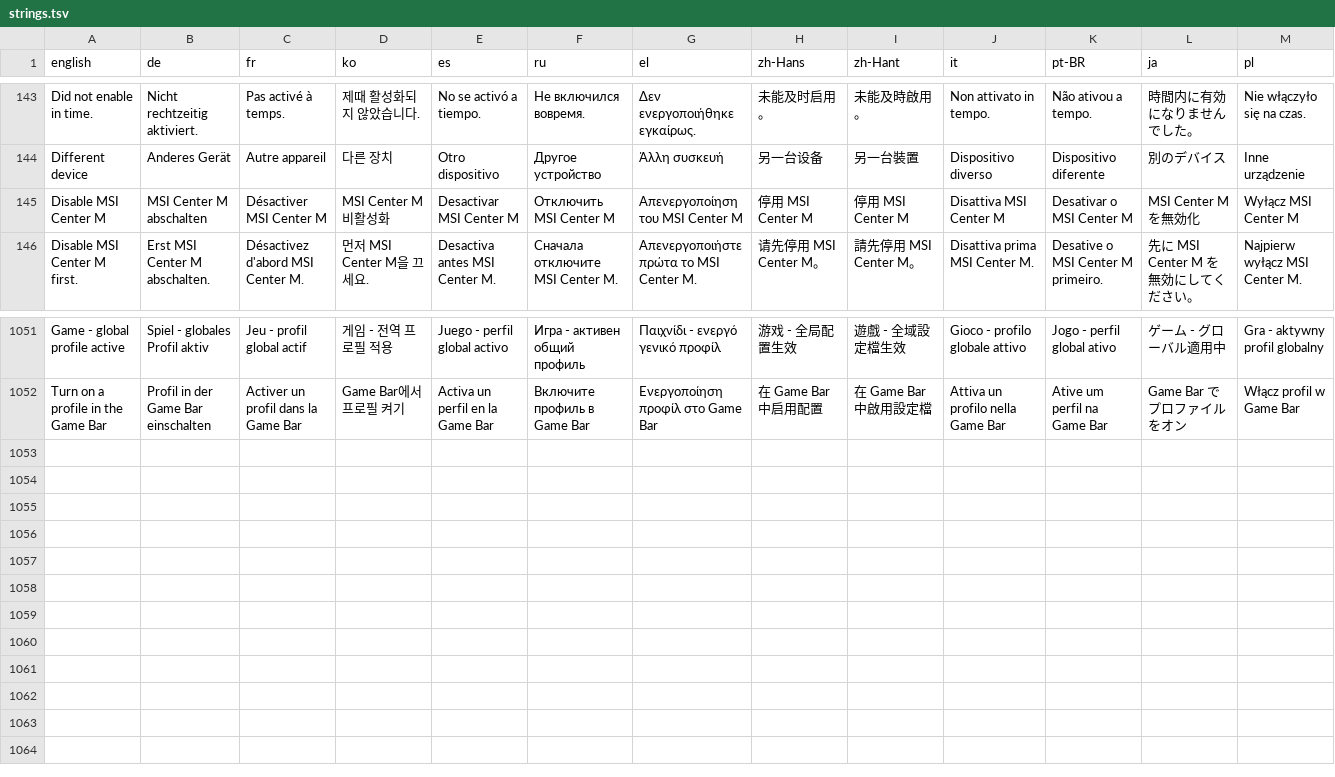
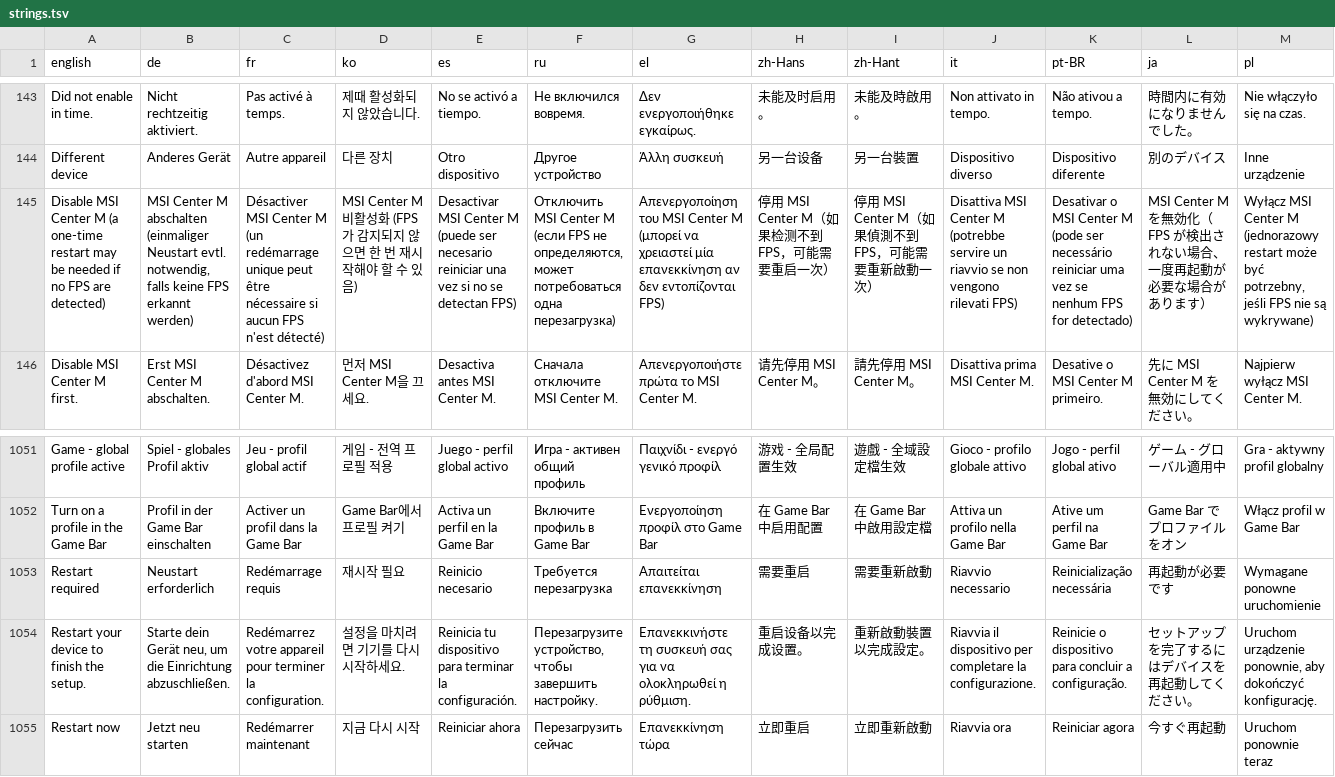
Before and after one commit to enterTheVoidCode/ClawTweaksCenter, a TSV file: Tools/i18n/strings.tsv, drawn as a sheet; only a part is shown, gaps mark what is left out; removed rows and columns are numbered as before the commit, all else as after; the diff names each change by its address in the sheet, - before the commit and + after, or states it on an @@ line.

Commit message:
Ask for the restart in onboarding after MSI Center M, bump version to 0.4.20
A first install no longer restarts from the setup. Onboarding now shows the
controller check, Add to Game Bar and MSI Center M last; once Center M is
off, a full-width "Restart required" card sends the helper's reboot power
action. The restart is owed only while RestartRequiredSince (written by the
setup) is newer than the last boot.

The virtual-controller step leaves onboarding: on a full install its driver
is only live after the restart, so the user switches it on in the widget.
Add to Game Bar now only needs a working controller in both modes. Step
indexes are unchanged; a display order decides what the screen shows.

Also: a restart hint on the MSI Center M step, translated in all 13 languages.

```diff
--- a/Tools/i18n/strings.tsv
+++ b/Tools/i18n/strings.tsv
-row 145: Disable MSI Center M | MSI Center M abschalten | Désactiver MSI Center M | MSI Center M 비활성화 | Desactivar MSI Center M | Отключить MSI Center M | Απενεργοποίηση του MSI Center M | 停用 MSI Center M | 停用 MSI Center M | Disattiva MSI Center M | Desativar o MSI Center M | MSI Center M を無効化 | Wyłącz MSI Center M
+row 145: Disable MSI Center M (a one-time restart may be needed if no FPS are detected) | MSI Center M abschalten (einmaliger Neustart evtl. notwendig, falls keine FPS erkannt werden) | Désactiver MSI Center M (un redémarrage unique peut être nécessaire si aucun FPS n'est détecté) | MSI Center M 비활성화 (FPS가 감지되지 않으면 한 번 재시작해야 할 수 있음) | Desactivar MSI Center M (puede ser necesario reiniciar una vez si no se detectan FPS) | Отключить MSI Center M (если FPS не определяются, может потребоваться одна перезагрузка) | Απενεργοποίηση του MSI Center M (μπορεί να χρειαστεί μία επανεκκίνηση αν δεν εντοπίζονται FPS) | 停用 MSI Center M（如果检测不到 FPS，可能需要重启一次） | 停用 MSI Center M（如果偵測不到 FPS，可能需要重新啟動一次） | Disattiva MSI Center M (potrebbe servire un riavvio se non vengono rilevati FPS) | Desativar o MSI Center M (pode ser necessário reiniciar uma vez se nenhum FPS for detectado) | MSI Center M を無効化（FPS が検出されない場合、一度再起動が必要な場合があります） | Wyłącz MSI Center M (jednorazowy restart może być potrzebny, jeśli FPS nie są wykrywane)
+row 1053: Restart required | Neustart erforderlich | Redémarrage requis | 재시작 필요 | Reinicio necesario | Требуется перезагрузка | Απαιτείται επανεκκίνηση | 需要重启 | 需要重新啟動 | Riavvio necessario | Reinicialização necessária | 再起動が必要です | Wymagane ponowne uruchomienie
+row 1054: Restart your device to finish the setup. | Starte dein Gerät neu, um die Einrichtung abzuschließen. | Redémarrez votre appareil pour terminer la configuration. | 설정을 마치려면 기기를 다시 시작하세요. | Reinicia tu dispositivo para terminar la configuración. | Перезагрузите устройство, чтобы завершить настройку. | Επανεκκινήστε τη συσκευή σας για να ολοκληρωθεί η ρύθμιση. | 重启设备以完成设置。 | 重新啟動裝置以完成設定。 | Riavvia il dispositivo per completare la configurazione. | Reinicie o dispositivo para concluir a configuração. | セットアップを完了するにはデバイスを再起動してください。 | Uruchom urządzenie ponownie, aby dokończyć konfigurację.
+row 1055: Restart now | Jetzt neu starten | Redémarrer maintenant | 지금 다시 시작 | Reiniciar ahora | Перезагрузить сейчас | Επανεκκίνηση τώρα | 立即重启 | 立即重新啟動 | Riavvia ora | Reiniciar agora | 今すぐ再起動 | Uruchom ponownie teraz
```
Also changed, not shown: 5 other files.
